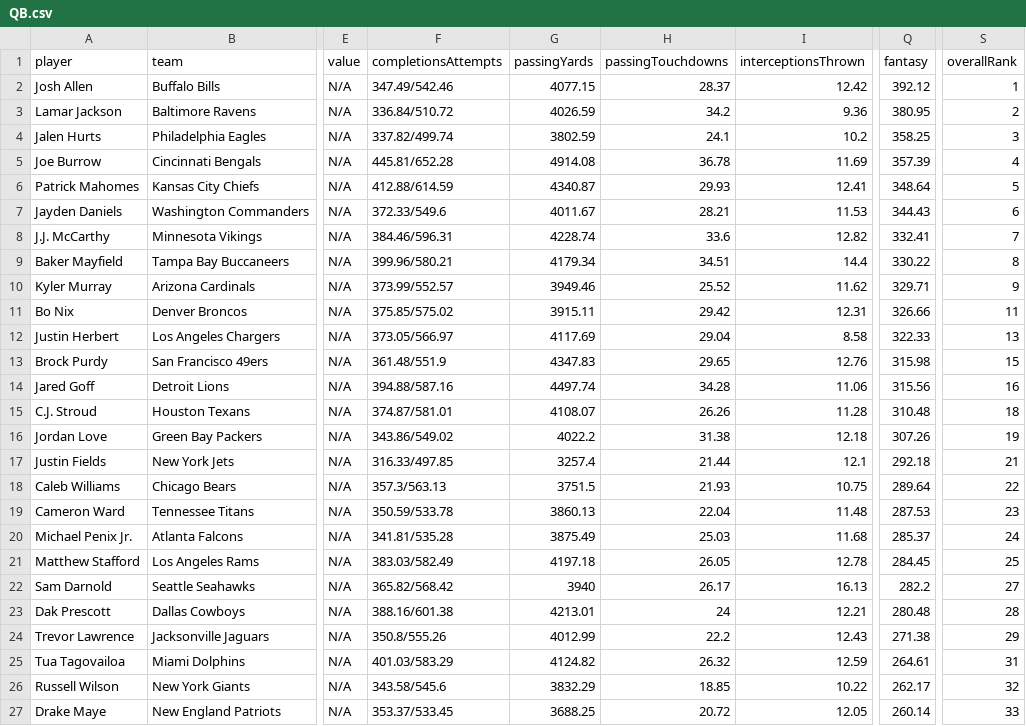
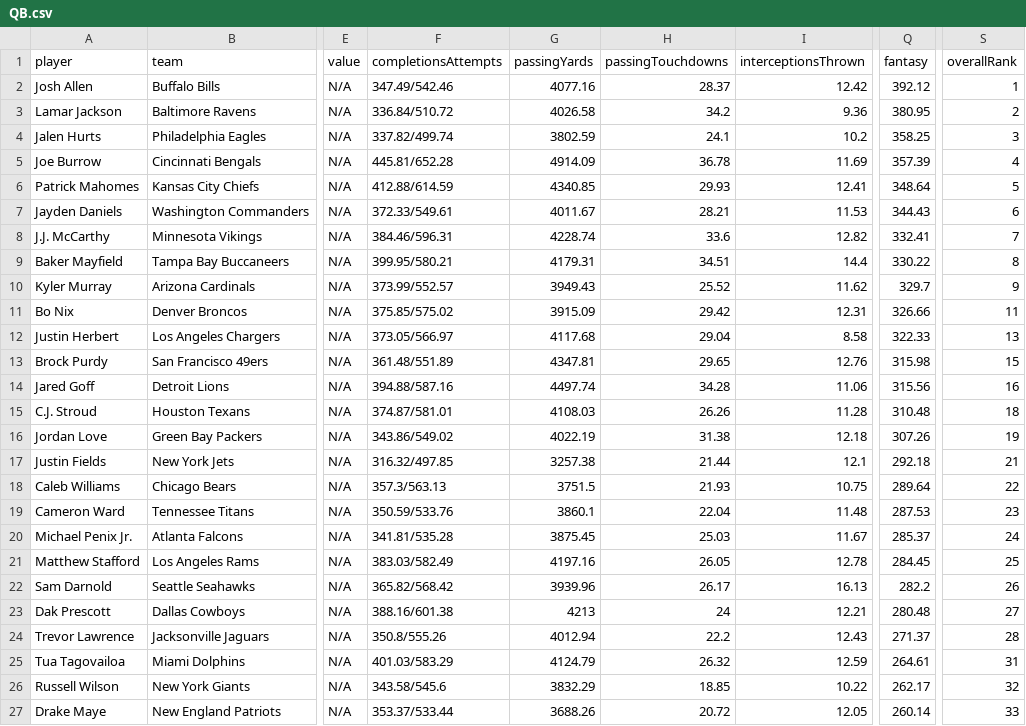
Before and after one commit to jonsosidka/wuprankings, a CSV file: data/QB.csv, drawn as a sheet; only a part is shown, gaps mark what is left out; the diff covers the shown part only; the diff names each change by its address in the sheet, - before the commit and + after, or states it on an @@ line.

```diff
--- a/data/QB.csv
+++ b/data/QB.csv
-G2 (passingYards): 4077.15
+G2 (passingYards): 4077.16
-G3 (passingYards): 4026.59
+G3 (passingYards): 4026.58
-G5 (passingYards): 4914.08
+G5 (passingYards): 4914.09
-G6 (passingYards): 4340.87
+G6 (passingYards): 4340.85
-F7 (completionsAttempts): 372.33/549.6
+F7 (completionsAttempts): 372.33/549.61
-F9 (completionsAttempts): 399.96/580.21
+F9 (completionsAttempts): 399.95/580.21
-G9 (passingYards): 4179.34
+G9 (passingYards): 4179.31
-G10 (passingYards): 3949.46
+G10 (passingYards): 3949.43
-Q10 (fantasy): 329.71
+Q10 (fantasy): 329.7
-G11 (passingYards): 3915.11
+G11 (passingYards): 3915.09
-G12 (passingYards): 4117.69
+G12 (passingYards): 4117.68
-F13 (completionsAttempts): 361.48/551.9
+F13 (completionsAttempts): 361.48/551.89
-G13 (passingYards): 4347.83
+G13 (passingYards): 4347.81
-G15 (passingYards): 4108.07
+G15 (passingYards): 4108.03
-G16 (passingYards): 4022.2
+G16 (passingYards): 4022.19
-F17 (completionsAttempts): 316.33/497.85
+F17 (completionsAttempts): 316.32/497.85
-G17 (passingYards): 3257.4
+G17 (passingYards): 3257.38
-F19 (completionsAttempts): 350.59/533.78
+F19 (completionsAttempts): 350.59/533.76
-G19 (passingYards): 3860.13
+G19 (passingYards): 3860.1
-G20 (passingYards): 3875.49
+G20 (passingYards): 3875.45
-I20 (interceptionsThrown): 11.68
+I20 (interceptionsThrown): 11.67
-G21 (passingYards): 4197.18
+G21 (passingYards): 4197.16
-G22 (passingYards): 3940
+G22 (passingYards): 3939.96
-S22 (overallRank): 27
+S22 (overallRank): 26
-G23 (passingYards): 4213.01
+G23 (passingYards): 4213
-S23 (overallRank): 28
+S23 (overallRank): 27
-G24 (passingYards): 4012.99
+G24 (passingYards): 4012.94
-Q24 (fantasy): 271.38
+Q24 (fantasy): 271.37
-S24 (overallRank): 29
+S24 (overallRank): 28
-G25 (passingYards): 4124.82
+G25 (passingYards): 4124.79
-F27 (completionsAttempts): 353.37/533.45
+F27 (completionsAttempts): 353.37/533.44
-G27 (passingYards): 3688.25
+G27 (passingYards): 3688.26
```
Also changed, not shown: 6 edited cells elsewhere in this file, data/DST.csv, data/K.csv, 3 other files.
